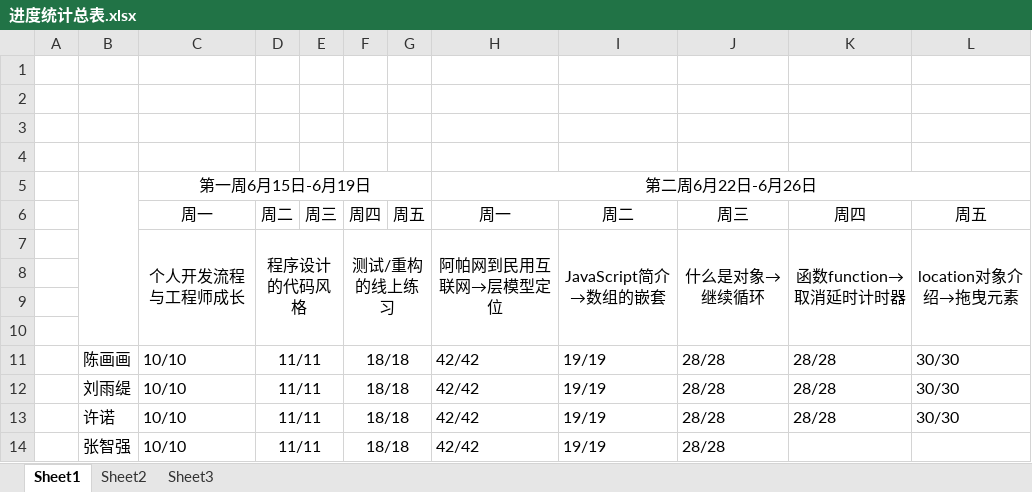
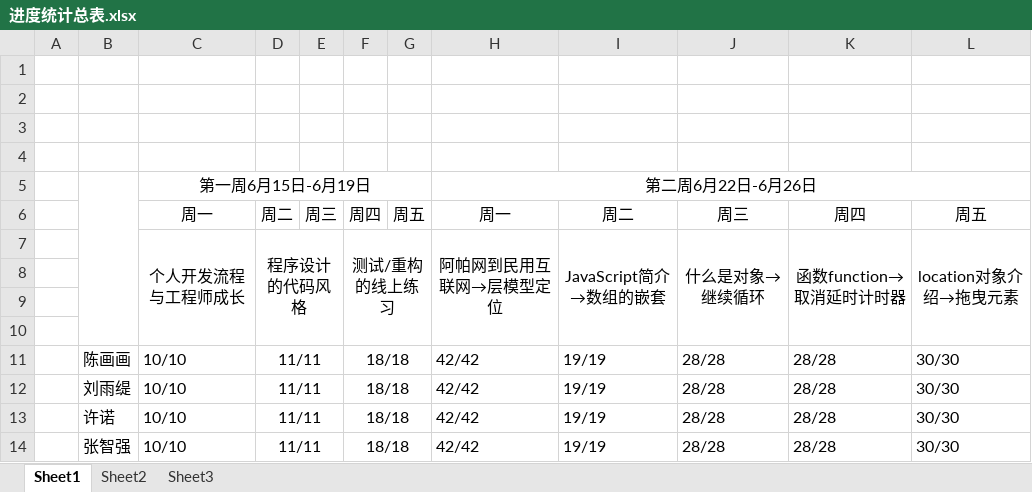
Before and after one commit to xlxb/jisuanke, an Excel workbook: 前置课程学习进度/进度统计总表.xlsx, sheet Sheet1, drawn as a sheet; values as stored, in another font and other column widths than the file's, no borders; the diff names each change by its address in the sheet, - before the commit and + after, or states it on an @@ line.

Commit message:
进度错误改正

```diff
--- a/前置课程学习进度/进度统计总表.xlsx (sheet Sheet1)
+++ b/前置课程学习进度/进度统计总表.xlsx (sheet Sheet1)
-K14: (empty)
+K14: 28/28
-L14: (empty)
+L14: 30/30
```
